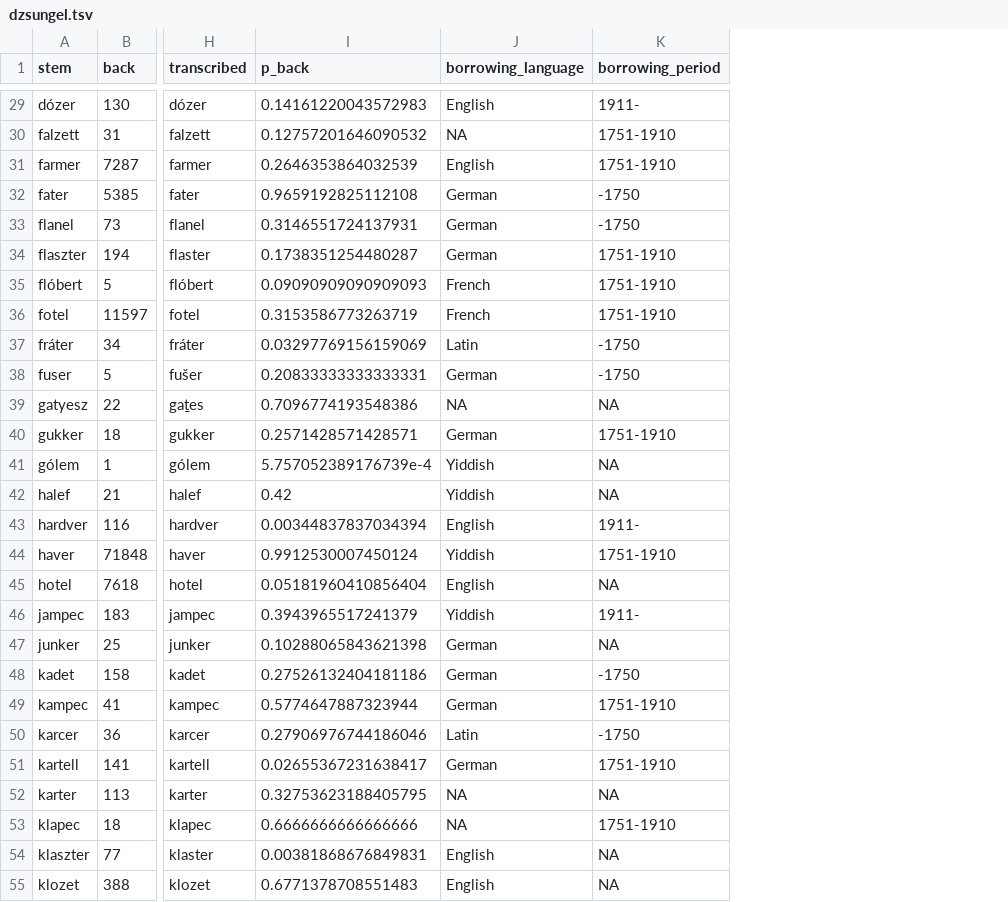
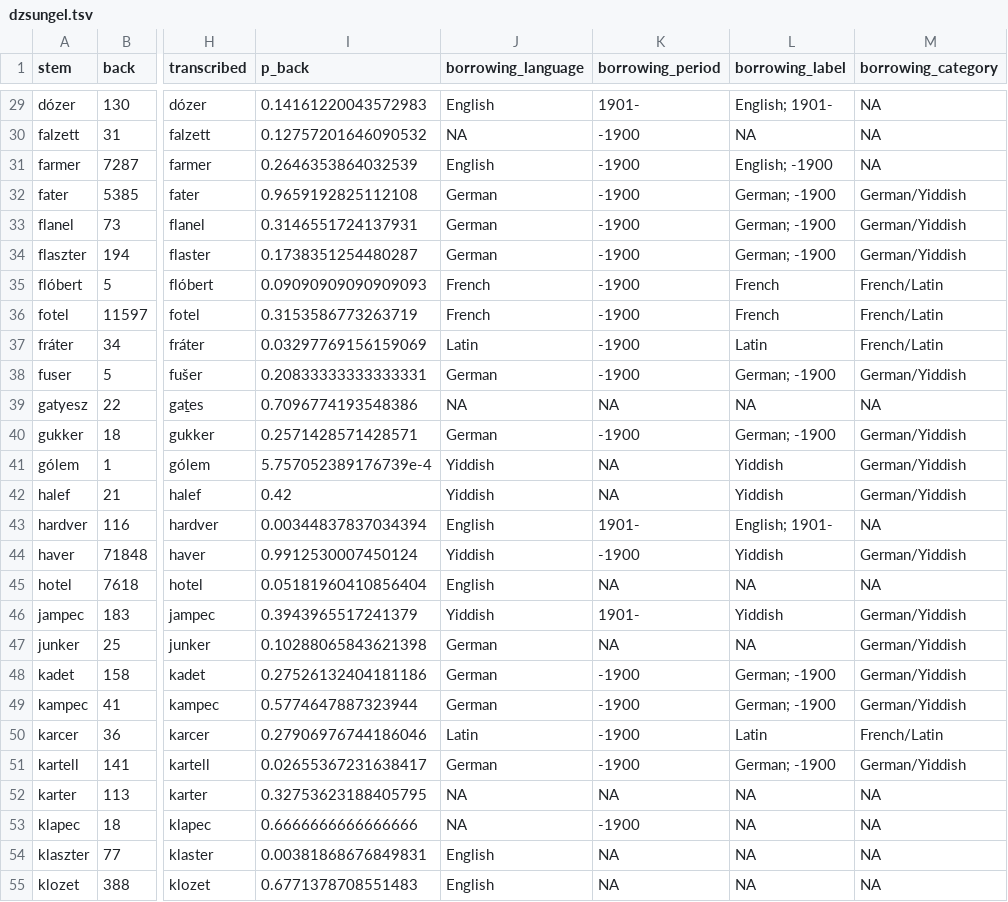
Before and after one commit to petyaracz/Racz2027vh, a TSV file: dat/dzsungel.tsv, drawn as a sheet; only a part is shown, gaps mark what is left out; the diff covers the shown part only; the diff names each change by its address in the sheet, - before the commit and + after, or states it on an @@ line.

```diff
--- a/dat/dzsungel.tsv
+++ b/dat/dzsungel.tsv
+column L (borrowing_label), rows 29-55: English; 1901- | NA | English; -1900 | German; -1900 | German; -1900 | German; -1900 | French | French | Latin | German; -1900 | NA | German; -1900 | Yiddish | Yiddish | English; 1901- | Yiddish | NA | Yiddish | NA | German; -1900 | German; -1900 | Latin | German; -1900 | NA | NA | NA | NA
+column M (borrowing_category), rows 29-55: NA | NA | NA | German/Yiddish | German/Yiddish | German/Yiddish | French/Latin | French/Latin | French/Latin | German/Yiddish | NA | German/Yiddish | German/Yiddish | German/Yiddish | NA | German/Yiddish | NA | German/Yiddish | German/Yiddish | German/Yiddish | German/Yiddish | French/Latin | German/Yiddish | NA | NA | NA | NA
-K29 (borrowing_period): 1911-
+K29 (borrowing_period): 1901-
-K30:K31 (borrowing_period): 1751-1910
+K30:K31 (borrowing_period): -1900
-K32:K33 (borrowing_period): -1750
+K32:K33 (borrowing_period): -1900
-K34:K36 (borrowing_period): 1751-1910
+K34:K36 (borrowing_period): -1900
-K37:K38 (borrowing_period): -1750
+K37:K38 (borrowing_period): -1900
-K40 (borrowing_period): 1751-1910
+K40 (borrowing_period): -1900
-K43 (borrowing_period): 1911-
+K43 (borrowing_period): 1901-
-K44 (borrowing_period): 1751-1910
+K44 (borrowing_period): -1900
-K46 (borrowing_period): 1911-
+K46 (borrowing_period): 1901-
-K48 (borrowing_period): -1750
+K48 (borrowing_period): -1900
-K49 (borrowing_period): 1751-1910
+K49 (borrowing_period): -1900
-K50 (borrowing_period): -1750
+K50 (borrowing_period): -1900
-K51 (borrowing_period): 1751-1910
+K51 (borrowing_period): -1900
-K53 (borrowing_period): 1751-1910
+K53 (borrowing_period): -1900
```
Also changed, not shown: 94 edited cells elsewhere in this file, dat/real_words_both_preds.tsv, dat/real_words_phon_preds.tsv, 20 other files.
